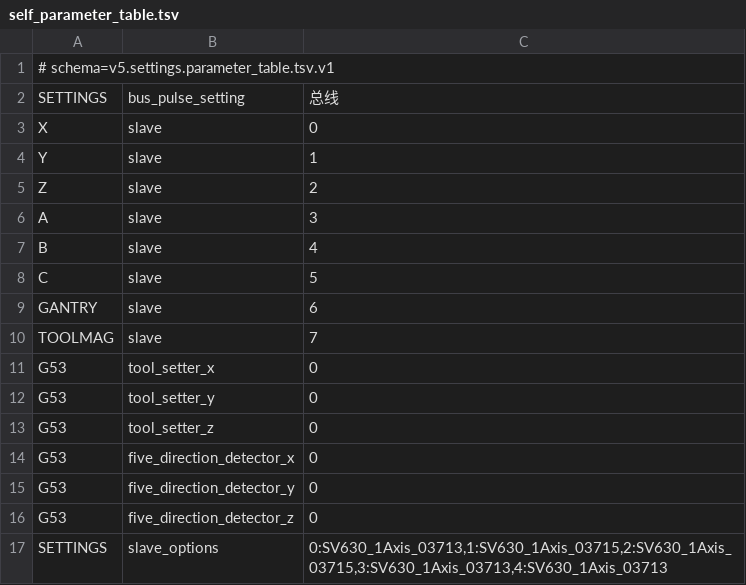
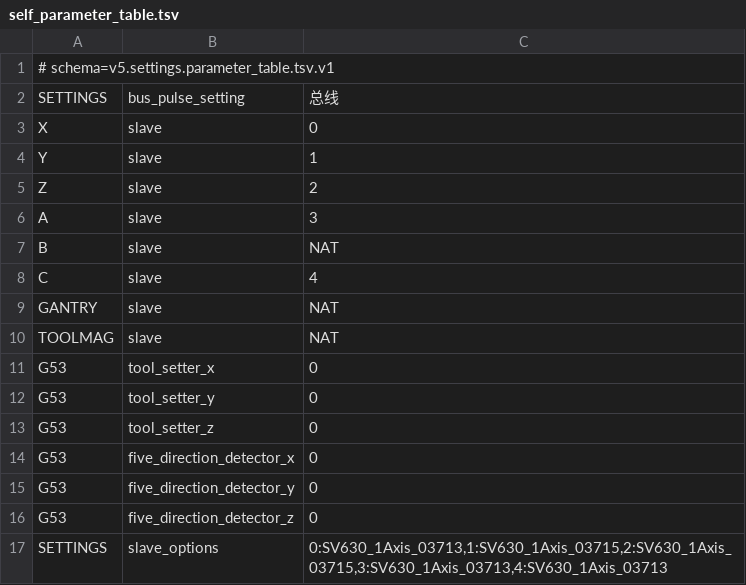
Before and after one commit to gdsj2001/v5, a TSV file: board/config/settings/self_parameter_table.tsv, drawn as a sheet.

```diff
--- a/board/config/settings/self_parameter_table.tsv
+++ b/board/config/settings/self_parameter_table.tsv
@@ -6,6 +6,6 @@ Z	slave	2
 A	slave	3
-B	slave	4
-C	slave	5
-GANTRY	slave	6
-TOOLMAG	slave	7
+B	slave	NAT
+C	slave	4
+GANTRY	slave	NAT
+TOOLMAG	slave	NAT
 G53	tool_setter_x	0
```
Also changed, not shown: board/config/deploy/v5_runtime_deploy_manifest.tsv, 43 other files.
